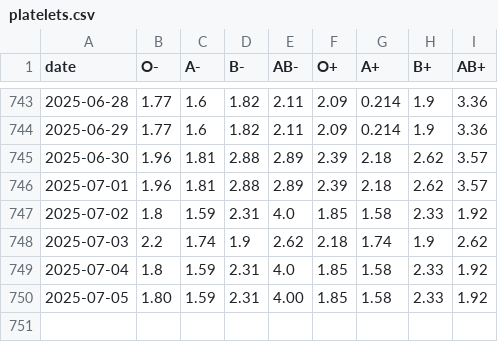
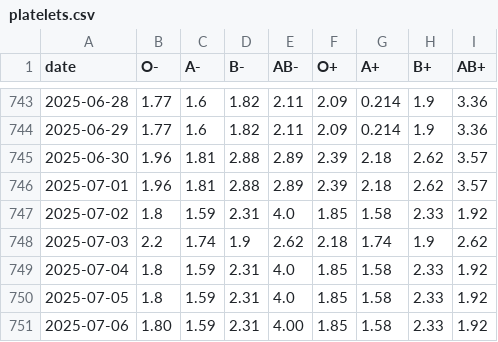
Before and after one commit to svenlatham/nhsbt-blood-levels, a CSV file: platelets.csv, drawn as a sheet; only a part is shown, gaps mark what is left out.

```diff
--- a/platelets.csv
+++ b/platelets.csv
@@ -749,2 +749,3 @@ date,O-,A-,B-,AB-,O+,A+,B+,AB+
 2025-07-04,1.8,1.59,2.31,4.0,1.85,1.58,2.33,1.92
-2025-07-05,1.80,1.59,2.31,4.00,1.85,1.58,2.33,1.92
+2025-07-05,1.8,1.59,2.31,4.0,1.85,1.58,2.33,1.92
+2025-07-06,1.80,1.59,2.31,4.00,1.85,1.58,2.33,1.92
```
Also changed, not shown: blood.csv.
